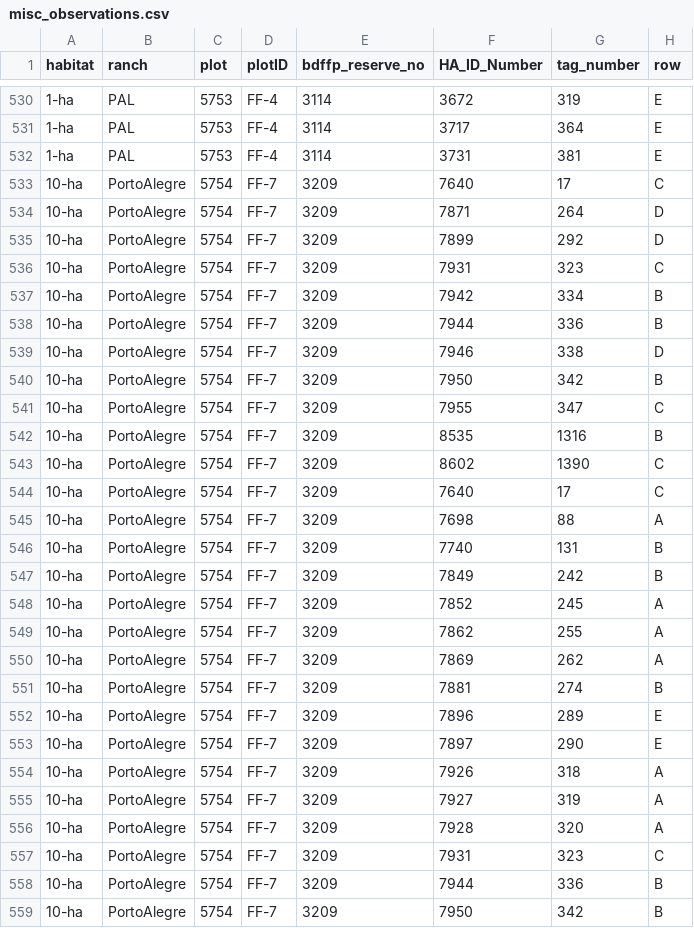
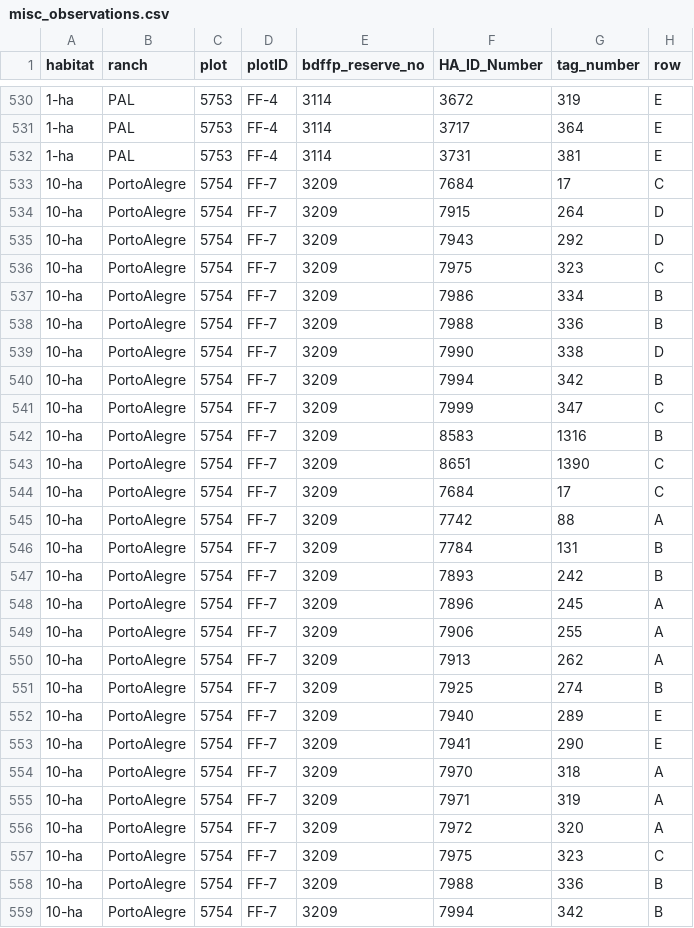
Before and after one commit to BrunaLab/HeliconiaSurveys, a CSV file: data_clean/misc_observations.csv, drawn as a sheet; only a part is shown, gaps mark what is left out; the diff covers the shown part only; the diff names each change by its address in the sheet, - before the commit and + after, or states it on an @@ line.

Commit message:
run data cleaning script

```diff
--- a/data_clean/misc_observations.csv
+++ b/data_clean/misc_observations.csv
-F533 (HA_ID_Number): 7640
+F533 (HA_ID_Number): 7684
-F534 (HA_ID_Number): 7871
+F534 (HA_ID_Number): 7915
-F535 (HA_ID_Number): 7899
+F535 (HA_ID_Number): 7943
-F536 (HA_ID_Number): 7931
+F536 (HA_ID_Number): 7975
-F537 (HA_ID_Number): 7942
+F537 (HA_ID_Number): 7986
-F538 (HA_ID_Number): 7944
+F538 (HA_ID_Number): 7988
-F539 (HA_ID_Number): 7946
+F539 (HA_ID_Number): 7990
-F540 (HA_ID_Number): 7950
+F540 (HA_ID_Number): 7994
-F541 (HA_ID_Number): 7955
+F541 (HA_ID_Number): 7999
-F542 (HA_ID_Number): 8535
+F542 (HA_ID_Number): 8583
-F543 (HA_ID_Number): 8602
+F543 (HA_ID_Number): 8651
-F544 (HA_ID_Number): 7640
+F544 (HA_ID_Number): 7684
-F545 (HA_ID_Number): 7698
+F545 (HA_ID_Number): 7742
-F546 (HA_ID_Number): 7740
+F546 (HA_ID_Number): 7784
-F547 (HA_ID_Number): 7849
+F547 (HA_ID_Number): 7893
-F548 (HA_ID_Number): 7852
+F548 (HA_ID_Number): 7896
-F549 (HA_ID_Number): 7862
+F549 (HA_ID_Number): 7906
-F550 (HA_ID_Number): 7869
+F550 (HA_ID_Number): 7913
-F551 (HA_ID_Number): 7881
+F551 (HA_ID_Number): 7925
-F552 (HA_ID_Number): 7896
+F552 (HA_ID_Number): 7940
-F553 (HA_ID_Number): 7897
+F553 (HA_ID_Number): 7941
-F554 (HA_ID_Number): 7926
+F554 (HA_ID_Number): 7970
-F555 (HA_ID_Number): 7927
+F555 (HA_ID_Number): 7971
-F556 (HA_ID_Number): 7928
+F556 (HA_ID_Number): 7972
-F557 (HA_ID_Number): 7931
+F557 (HA_ID_Number): 7975
-F558 (HA_ID_Number): 7944
+F558 (HA_ID_Number): 7988
-F559 (HA_ID_Number): 7950
+F559 (HA_ID_Number): 7994
```
Also changed, not shown: 134 edited cells elsewhere in this file, 6 other files.
